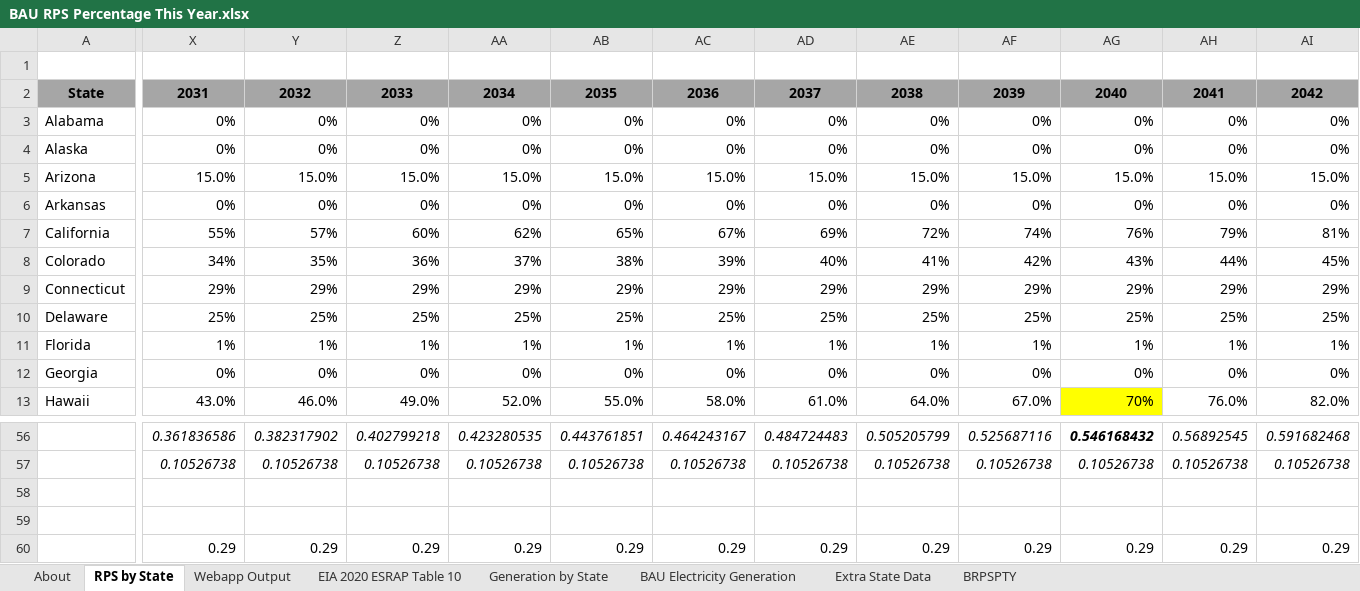
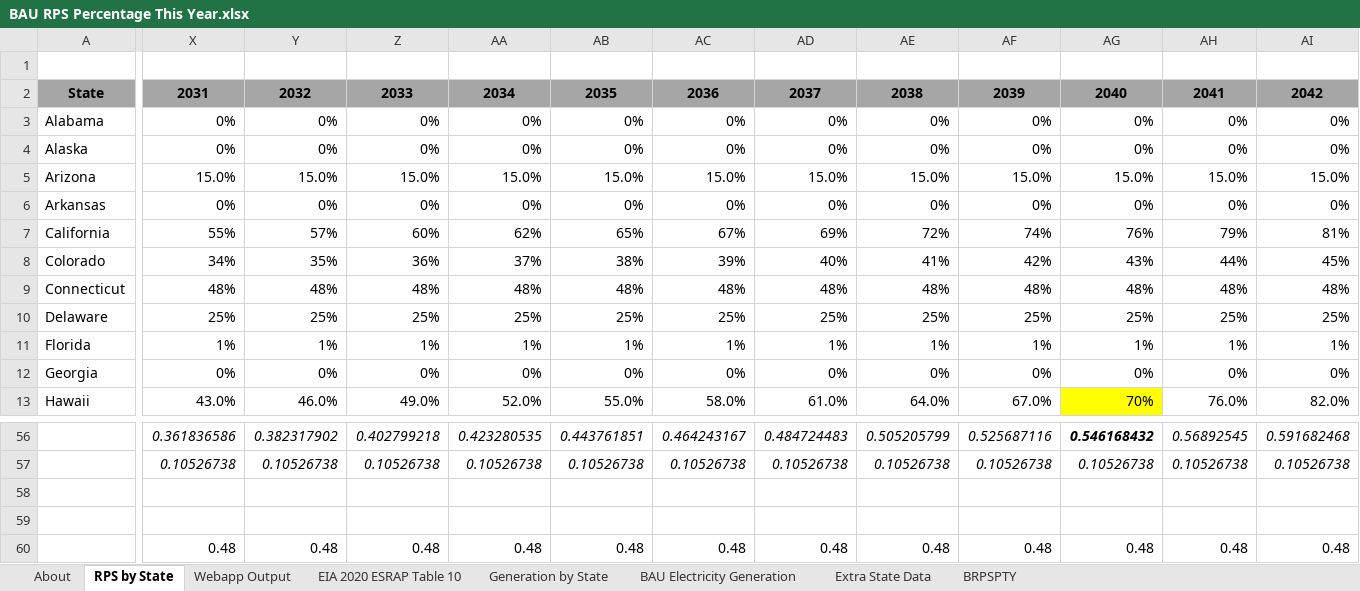
Before and after one commit to EnergyInnovation/eps-connecticut, an Excel workbook: InputData/elec/BRPSPTY/BAU RPS Percentage This Year.xlsx, sheet RPS by State, drawn as a sheet; only a part is shown, gaps mark what is left out; values as stored, in another font and other column widths than the file's, no borders; removed rows and columns are numbered as before the commit, all else as after; rows hold the shown columns only; the diff covers the shown part only; the diff names each change by its address in the sheet, - before the commit and + after, or states it on an @@ line.

```diff
--- a/InputData/elec/BRPSPTY/BAU RPS Percentage This Year.xlsx (sheet RPS by State)
+++ b/InputData/elec/BRPSPTY/BAU RPS Percentage This Year.xlsx (sheet RPS by State)
-X9: 29%
+X9: 48%
-Y9: 29%
+Y9: 48%
-Z9: 29%
+Z9: 48%
-AA9: 29%
+AA9: 48%
-AB9: 29%
+AB9: 48%
-AC9: 29%
+AC9: 48%
-AD9: 29%
+AD9: 48%
-AE9: 29%
+AE9: 48%
-AF9: 29%
+AF9: 48%
-AG9: 29%
+AG9: 48%
-AH9: 29%
+AH9: 48%
-AI9: 29%
+AI9: 48%
-row 60:  | 0.29 | 0.29 | 0.29 | 0.29 | 0.29 | 0.29 | 0.29 | 0.29 | 0.29 | 0.29 | 0.29 | 0.29
+row 60:  | 0.48 | 0.48 | 0.48 | 0.48 | 0.48 | 0.48 | 0.48 | 0.48 | 0.48 | 0.48 | 0.48 | 0.48
```
Also changed, not shown: 8 edited cells elsewhere in this sheet, sheet BRPSPTY, sheet Webapp Output, 1 other file.
